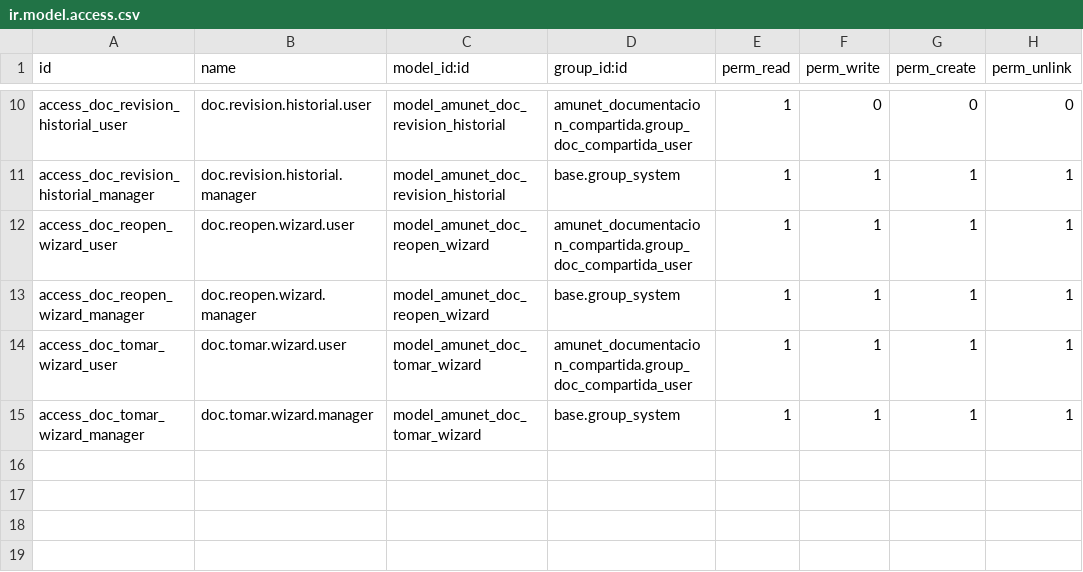
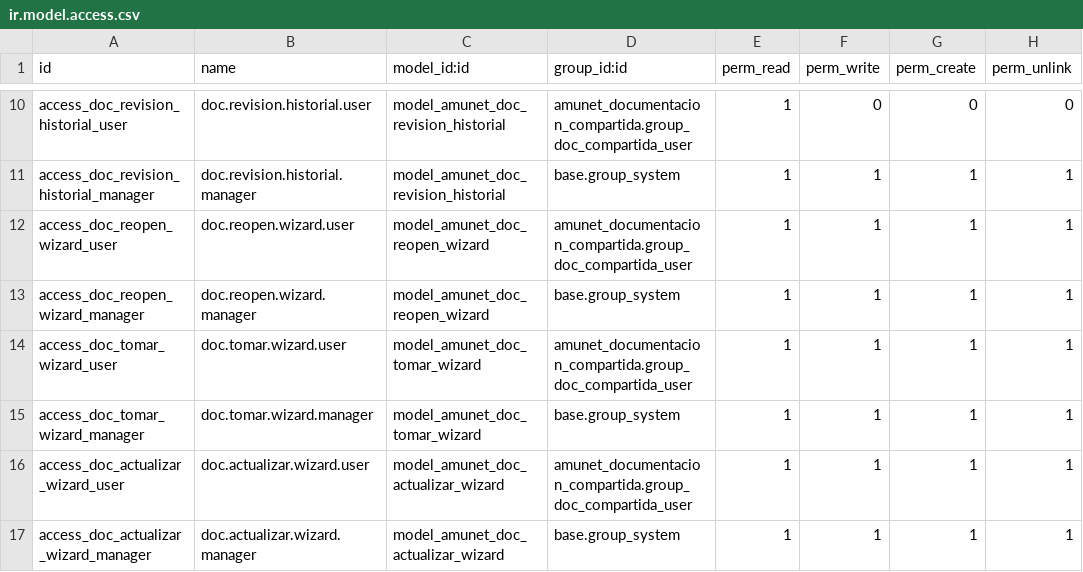
Before and after one commit to feruap/odoo-iso, a CSV file: addons/amunet_documentacion_compartida/security/ir.model.access.csv, drawn as a sheet; only a part is shown, gaps mark what is left out; the diff names each change by its address in the sheet, - before the commit and + after, or states it on an @@ line.

```diff
--- a/addons/amunet_documentacion_compartida/security/ir.model.access.csv
+++ b/addons/amunet_documentacion_compartida/security/ir.model.access.csv
+row 16: access_doc_actualizar_wizard_user | doc.actualizar.wizard.user | model_amunet_doc_actualizar_wizard | amunet_documentacion_compartida.group_doc_compartida_user | 1 | 1 | 1 | 1
+row 17: access_doc_actualizar_wizard_manager | doc.actualizar.wizard.manager | model_amunet_doc_actualizar_wizard | base.group_system | 1 | 1 | 1 | 1
```
Also changed, not shown: 9 other files.
